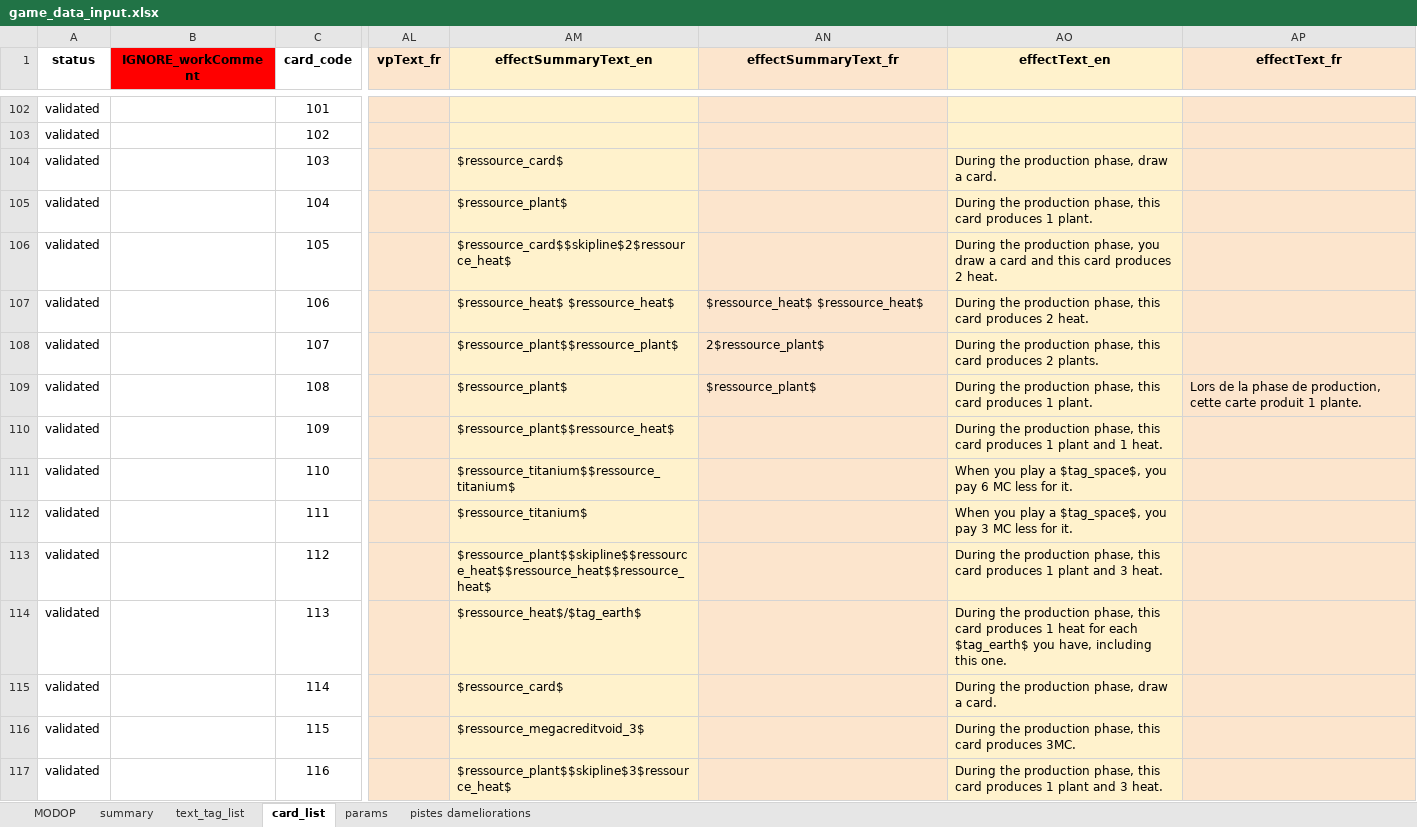
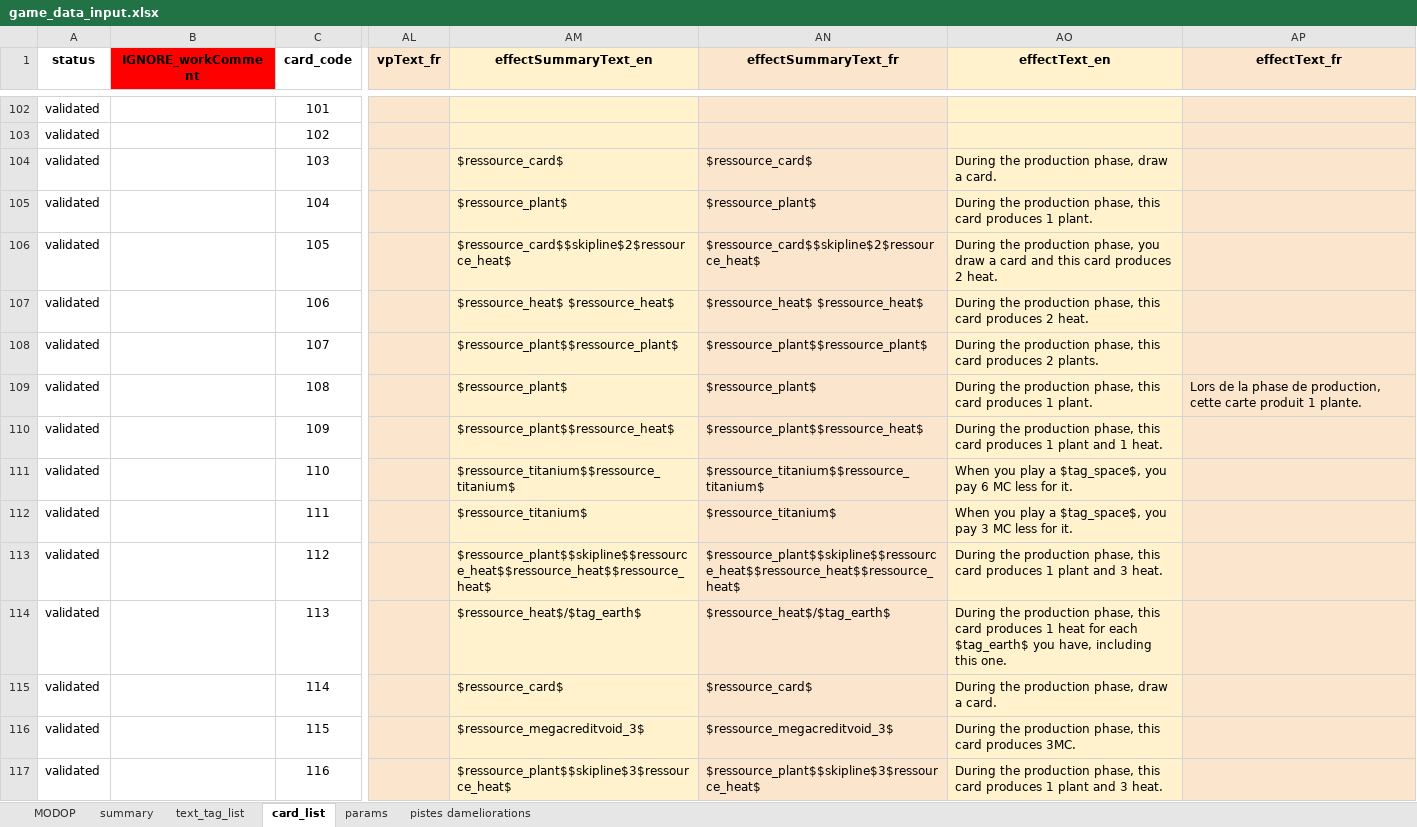
Before and after one commit to Mylaana/AresExpedition, an Excel workbook: ressources/game_data_input.xlsx, sheet card_list, drawn as a sheet; only a part is shown, gaps mark what is left out; values as stored, in another font and other column widths than the file's, no borders; charts and pictures not drawn; the diff covers the shown part only; the diff names each change by its address in the sheet, - before the commit and + after, or states it on an @@ line.

Commit message:
update parsed cards

```diff
--- a/ressources/game_data_input.xlsx (sheet card_list)
+++ b/ressources/game_data_input.xlsx (sheet card_list)
-AN104 (effectSummaryText_fr): (empty)
+AN104 (effectSummaryText_fr): $ressource_card$
-AN105 (effectSummaryText_fr): (empty)
+AN105 (effectSummaryText_fr): $ressource_plant$
-AN106 (effectSummaryText_fr): (empty)
+AN106 (effectSummaryText_fr): $ressource_card$$skipline$2$ressource_heat$
-AN108 (effectSummaryText_fr): 2$ressource_plant$
+AN108 (effectSummaryText_fr): $ressource_plant$$ressource_plant$
-AN110 (effectSummaryText_fr): (empty)
+AN110 (effectSummaryText_fr): $ressource_plant$$ressource_heat$
-AN111 (effectSummaryText_fr): (empty)
+AN111 (effectSummaryText_fr): $ressource_titanium$$ressource_titanium$
-AN112 (effectSummaryText_fr): (empty)
+AN112 (effectSummaryText_fr): $ressource_titanium$
-AN113 (effectSummaryText_fr): (empty)
+AN113 (effectSummaryText_fr): $ressource_plant$$skipline$$ressource_heat$$ressource_heat$$ressource_heat$
-AN114 (effectSummaryText_fr): (empty)
+AN114 (effectSummaryText_fr): $ressource_heat$/$tag_earth$
-AN115 (effectSummaryText_fr): (empty)
+AN115 (effectSummaryText_fr): $ressource_card$
-AN116 (effectSummaryText_fr): (empty)
+AN116 (effectSummaryText_fr): $ressource_megacreditvoid_3$
-AN117 (effectSummaryText_fr): (empty)
+AN117 (effectSummaryText_fr): $ressource_plant$$skipline$3$ressource_heat$
```
Also changed, not shown: 3 added rows, 2 removed rows and 277 edited cells elsewhere in this sheet, sheet summary, sheet pistes dameliorations, formulas that keep their value, 2 other files.
